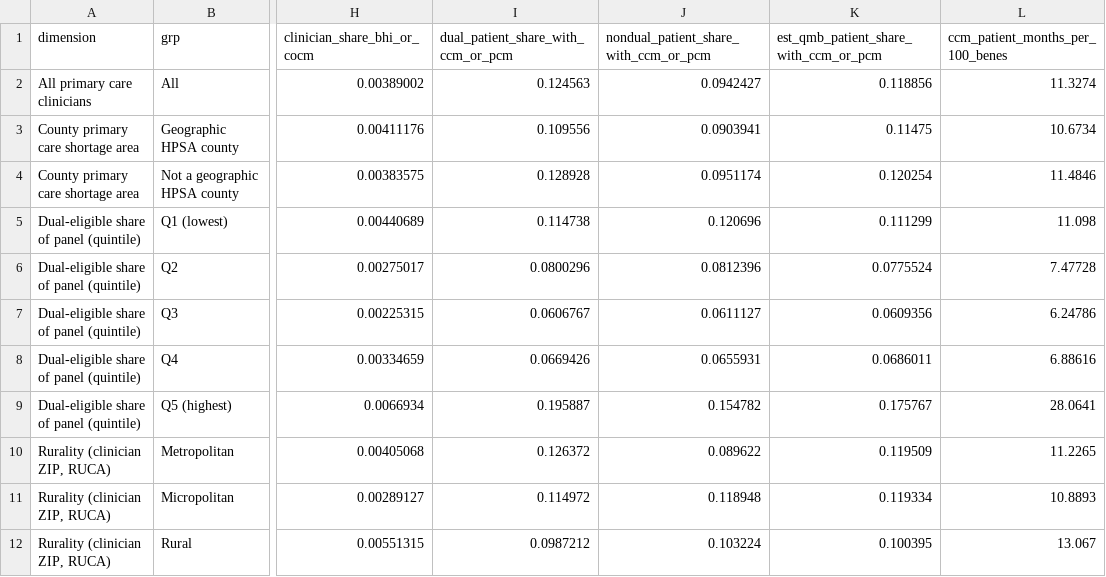
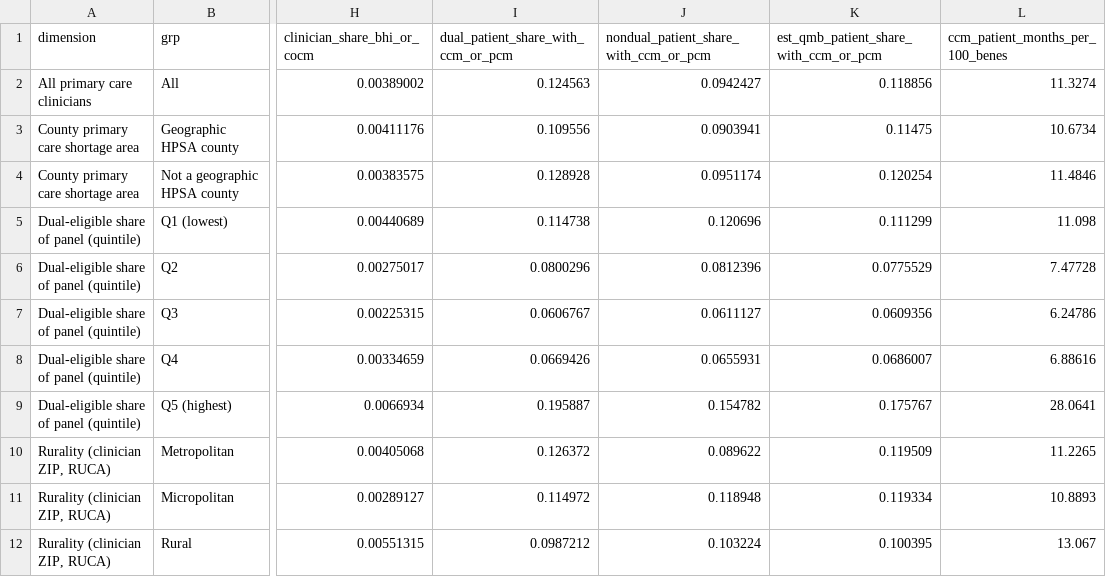
Before and after one commit to anandiganguli97/apcm-opportunity, a CSV file: pipeline_output/results/equity.csv, drawn as a sheet; only a part is shown, gaps mark what is left out; the diff names each change by its address in the sheet, - before the commit and + after, or states it on an @@ line.

```diff
--- a/pipeline_output/results/equity.csv
+++ b/pipeline_output/results/equity.csv
-K6: 0.0775524
+K6: 0.0775529
-K8: 0.0686011
+K8: 0.0686007
```
Also changed, not shown: pipeline_output/results/readiness_by_dual_quintile.csv, 8 other files.
